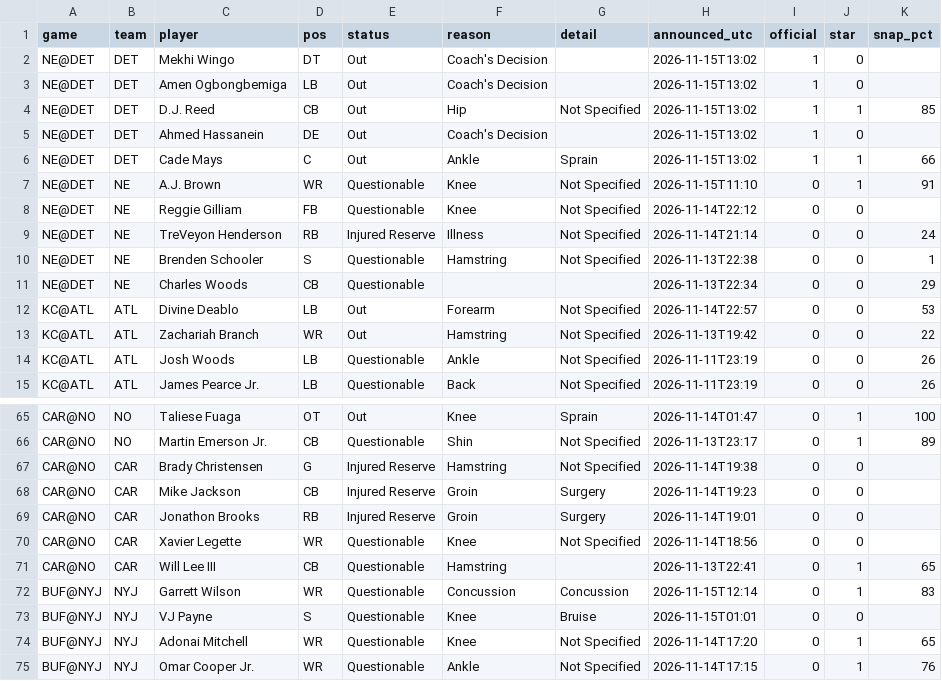
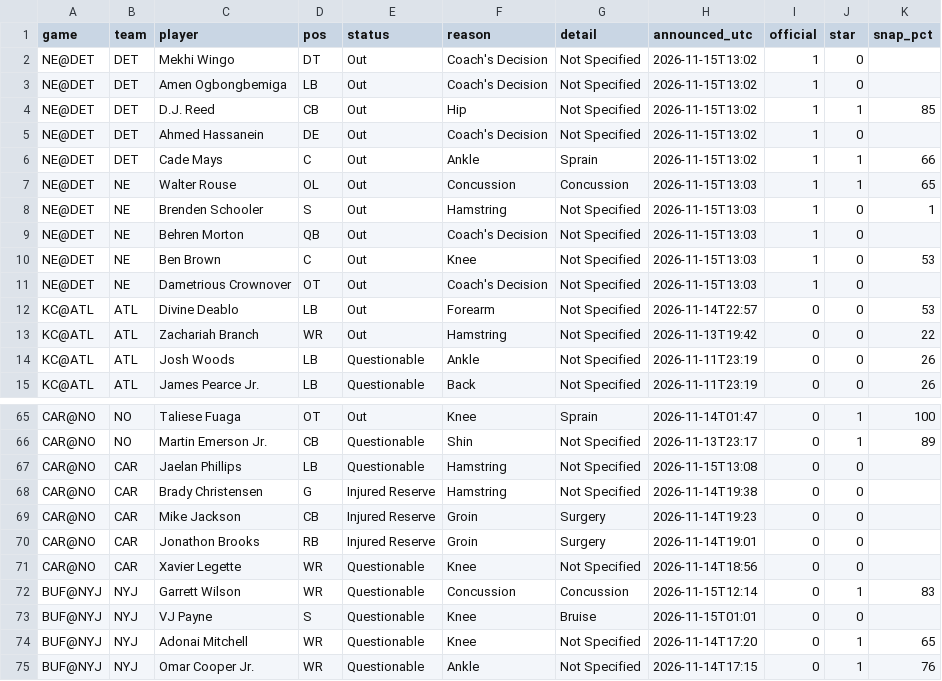
Before and after one commit to hyongdopaulyoon-sketch/hyongdopaulyoon-sketch-nfl-weekly, a CSV file: data/2026-w10/inactives.csv, drawn as a sheet; only a part is shown, gaps mark what is left out.

```diff
--- a/data/2026-w10/inactives.csv
+++ b/data/2026-w10/inactives.csv
@@ -1,12 +1,12 @@
 game,team,player,pos,status,reason,detail,announced_utc,official,star,snap_pct
-NE@DET,DET,Mekhi Wingo,DT,Out,Coach's Decision,,2026-11-15T13:02,1,0,
-NE@DET,DET,Amen Ogbongbemiga,LB,Out,Coach's Decision,,2026-11-15T13:02,1,0,
+NE@DET,DET,Mekhi Wingo,DT,Out,Coach's Decision,Not Specified,2026-11-15T13:02,1,0,
+NE@DET,DET,Amen Ogbongbemiga,LB,Out,Coach's Decision,Not Specified,2026-11-15T13:02,1,0,
 NE@DET,DET,D.J. Reed,CB,Out,Hip,Not Specified,2026-11-15T13:02,1,1,85
-NE@DET,DET,Ahmed Hassanein,DE,Out,Coach's Decision,,2026-11-15T13:02,1,0,
+NE@DET,DET,Ahmed Hassanein,DE,Out,Coach's Decision,Not Specified,2026-11-15T13:02,1,0,
 NE@DET,DET,Cade Mays,C,Out,Ankle,Sprain,2026-11-15T13:02,1,1,66
-NE@DET,NE,A.J. Brown,WR,Questionable,Knee,Not Specified,2026-11-15T11:10,0,1,91
-NE@DET,NE,Reggie Gilliam,FB,Questionable,Knee,Not Specified,2026-11-14T22:12,0,0,
-NE@DET,NE,TreVeyon Henderson,RB,Injured Reserve,Illness,Not Specified,2026-11-14T21:14,0,0,24
-NE@DET,NE,Brenden Schooler,S,Questionable,Hamstring,Not Specified,2026-11-13T22:38,0,0,1
-NE@DET,NE,Charles Woods,CB,Questionable,,,2026-11-13T22:34,0,0,29
+NE@DET,NE,Walter Rouse,OL,Out,Concussion,Concussion,2026-11-15T13:03,1,1,65
+NE@DET,NE,Brenden Schooler,S,Out,Hamstring,Not Specified,2026-11-15T13:03,1,0,1
+NE@DET,NE,Behren Morton,QB,Out,Coach's Decision,Not Specified,2026-11-15T13:03,1,0,
+NE@DET,NE,Ben Brown,C,Out,Knee,Not Specified,2026-11-15T13:03,1,0,53
+NE@DET,NE,Dametrious Crownover,OT,Out,Coach's Decision,Not Specified,2026-11-15T13:03,1,0,
 KC@ATL,ATL,Divine Deablo,LB,Out,Forearm,Not Specified,2026-11-14T22:57,0,0,53
@@ -66,2 +66,3 @@ CAR@NO,NO,Taliese Fuaga,OT,Out,Knee,Sprain,2026-11-14T01:47,0,1,100
 CAR@NO,NO,Martin Emerson Jr.,CB,Questionable,Shin,Not Specified,2026-11-13T23:17,0,1,89
+CAR@NO,CAR,Jaelan Phillips,LB,Questionable,Hamstring,Not Specified,2026-11-15T13:08,0,0,
 CAR@NO,CAR,Brady Christensen,G,Injured Reserve,Hamstring,Not Specified,2026-11-14T19:38,0,0,
@@ -70,3 +71,2 @@ CAR@NO,CAR,Jonathon Brooks,RB,Injured Reserve,Groin,Surgery,2026-11-14T19:01,0,0
 CAR@NO,CAR,Xavier Legette,WR,Questionable,Knee,Not Specified,2026-11-14T18:56,0,0,
-CAR@NO,CAR,Will Lee III,CB,Questionable,Hamstring,,2026-11-13T22:41,0,1,65
 BUF@NYJ,NYJ,Garrett Wilson,WR,Questionable,Concussion,Concussion,2026-11-15T12:14,0,1,83
```
Also changed, not shown: data/2026-w10/games.csv, data/2026-w10/line_history.csv, 22 other files.
